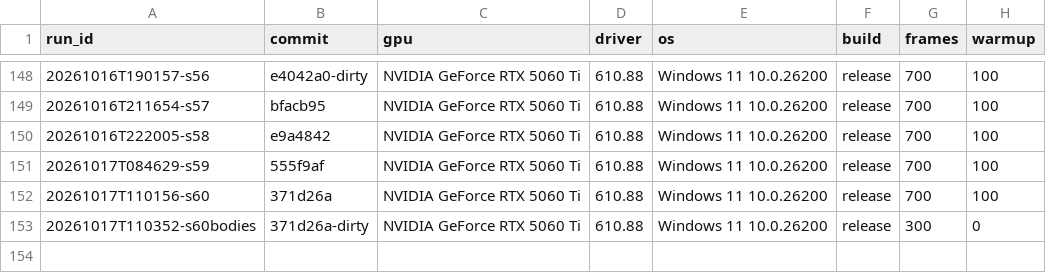
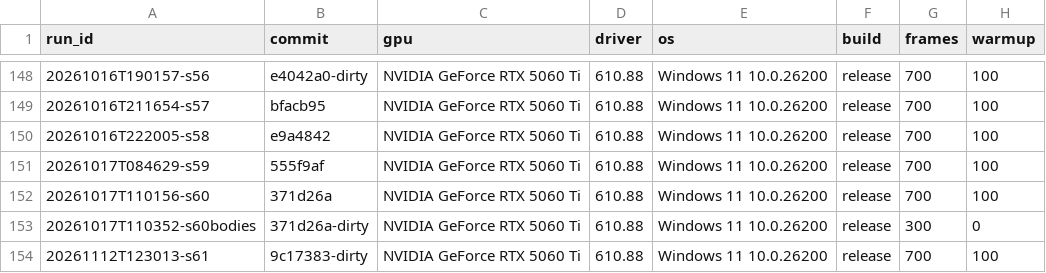
Before and after one commit to MakiNoAtorie/maki-game-engine, a CSV file: tools/bench_env.csv, drawn as a sheet; only a part is shown, gaps mark what is left out.

```diff
--- a/tools/bench_env.csv
+++ b/tools/bench_env.csv
@@ -153 +153,2 @@ run_id,commit,gpu,driver,os,build,frames,warmup
 20261017T110352-s60bodies,371d26a-dirty,NVIDIA GeForce RTX 5060 Ti,610.88,Windows 11 10.0.26200,release,300,0
+20261112T123013-s61,9c17383-dirty,NVIDIA GeForce RTX 5060 Ti,610.88,Windows 11 10.0.26200,release,700,100
```
Also changed, not shown: 5 other files.
